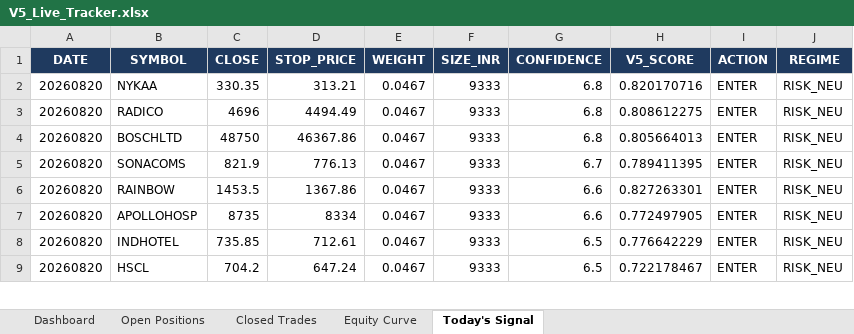
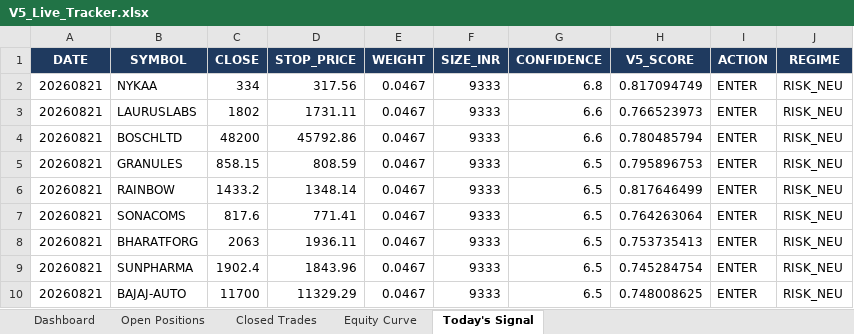
Before and after one commit to shubhamkrpal3-web/v5-stockpicker, an Excel workbook: V5_Live_Tracker.xlsx, sheet Today's Signal, drawn as a sheet; only a part is shown; values as stored, in another font and other column widths than the file's, no borders; removed rows and columns are numbered as before the commit, all else as after; the diff covers the shown part only; the diff names each change by its address in the sheet, - before the commit and + after, or states it on an @@ line.

```diff
--- a/V5_Live_Tracker.xlsx (sheet Today's Signal)
+++ b/V5_Live_Tracker.xlsx (sheet Today's Signal)
-A2 (DATE): 20260820
+A2 (DATE): 20260821
-C2 (CLOSE): 330.35
+C2 (CLOSE): 334
-D2 (STOP_PRICE): 313.21
+D2 (STOP_PRICE): 317.56
-H2 (V5_SCORE): 0.820170716
+H2 (V5_SCORE): 0.817094749
-row 3: 20260820 | RADICO | 4696 | 4494.49 | 0.0467 | 9333 | 6.8 | 0.808612275 | ENTER | RISK_NEU
+row 3: 20260821 | LAURUSLABS | 1802 | 1731.11 | 0.0467 | 9333 | 6.6 | 0.766523973 | ENTER | RISK_NEU
-A4 (DATE): 20260820
+A4 (DATE): 20260821
-C4 (CLOSE): 48750
+C4 (CLOSE): 48200
-D4 (STOP_PRICE): 46367.86
+D4 (STOP_PRICE): 45792.86
-G4 (CONFIDENCE): 6.8
+G4 (CONFIDENCE): 6.6
-H4 (V5_SCORE): 0.805664013
+H4 (V5_SCORE): 0.780485794
-row 5: 20260820 | SONACOMS | 821.9 | 776.13 | 0.0467 | 9333 | 6.7 | 0.789411395 | ENTER | RISK_NEU
+row 5: 20260821 | GRANULES | 858.15 | 808.59 | 0.0467 | 9333 | 6.5 | 0.795896753 | ENTER | RISK_NEU
-A6 (DATE): 20260820
+A6 (DATE): 20260821
-C6 (CLOSE): 1453.5
+C6 (CLOSE): 1433.2
-D6 (STOP_PRICE): 1367.86
+D6 (STOP_PRICE): 1348.14
-G6 (CONFIDENCE): 6.6
+G6 (CONFIDENCE): 6.5
-H6 (V5_SCORE): 0.827263301
+H6 (V5_SCORE): 0.817646499
-row 7: 20260820 | APOLLOHOSP | 8735 | 8334 | 0.0467 | 9333 | 6.6 | 0.772497905 | ENTER | RISK_NEU
+row 7: 20260821 | SONACOMS | 817.6 | 771.41 | 0.0467 | 9333 | 6.5 | 0.764263064 | ENTER | RISK_NEU
-A8:A9 (DATE): 20260820
+A8:A9 (DATE): 20260821
-B8 (SYMBOL): INDHOTEL
+B8 (SYMBOL): BHARATFORG
-C8 (CLOSE): 735.85
+C8 (CLOSE): 2063
-D8 (STOP_PRICE): 712.61
+D8 (STOP_PRICE): 1936.11
-H8 (V5_SCORE): 0.776642229
+H8 (V5_SCORE): 0.753735413
-B9 (SYMBOL): HSCL
+B9 (SYMBOL): SUNPHARMA
-C9 (CLOSE): 704.2
+C9 (CLOSE): 1902.4
-D9 (STOP_PRICE): 647.24
+D9 (STOP_PRICE): 1843.96
-H9 (V5_SCORE): 0.722178467
+H9 (V5_SCORE): 0.745284754
+row 10: 20260821 | BAJAJ-AUTO | 11700 | 11329.29 | 0.0467 | 9333 | 6.5 | 0.748008625 | ENTER | RISK_NEU
```
Also changed, not shown: 3 added rows, 4 removed rows and 13 edited cells elsewhere in this sheet, sheet Open Positions, sheet Closed Trades, sheet Dashboard, sheet Equity Curve, 12 other files.
